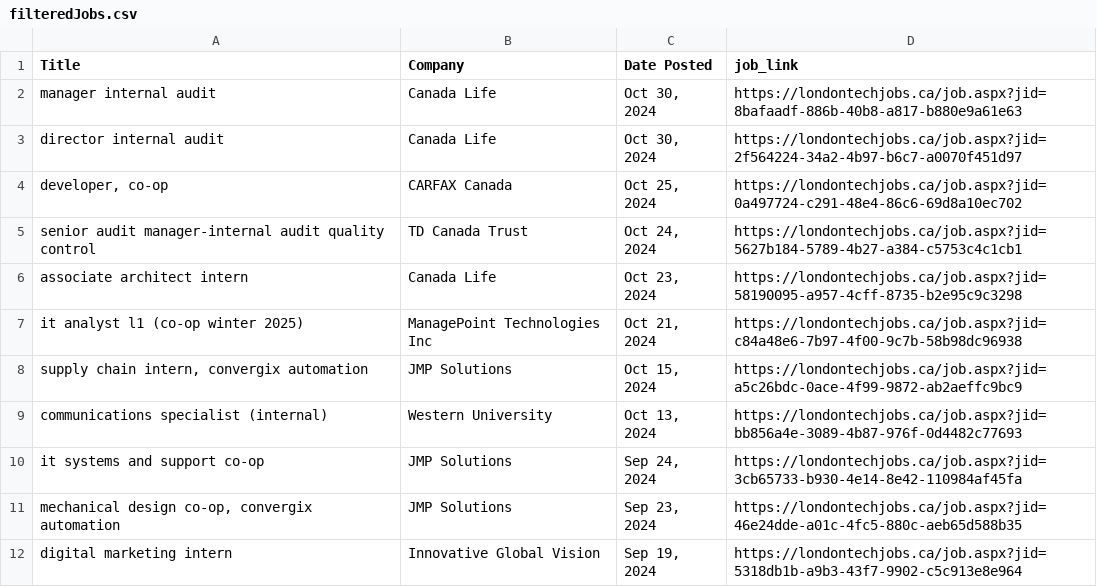
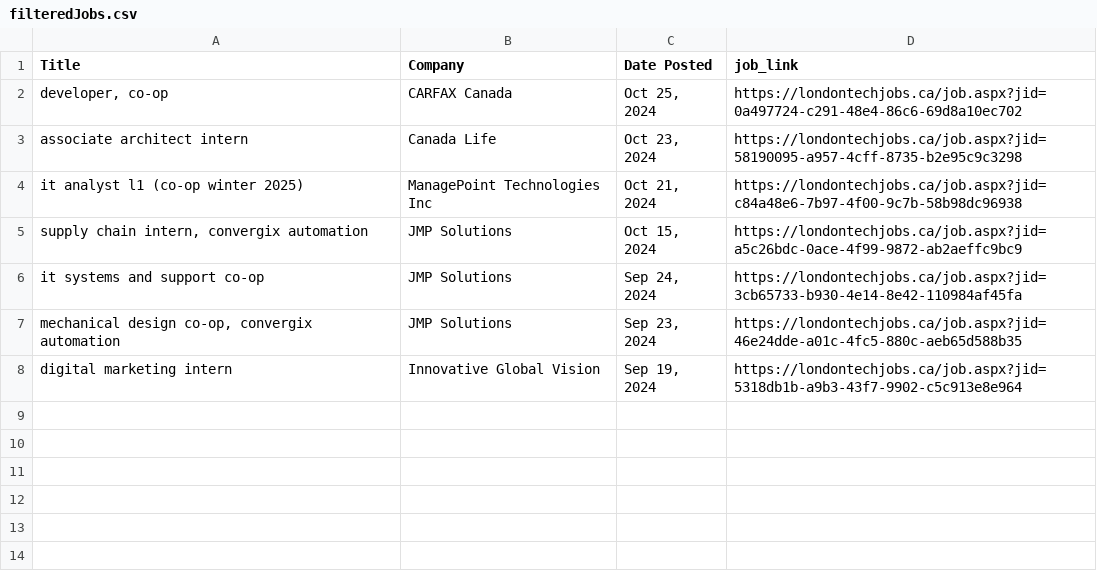
Before and after one commit to A-Mardi/scarper-bot, a CSV file: filteredJobs.csv, drawn as a sheet; the diff names each change by its address in the sheet, - before the commit and + after, or states it on an @@ line.

Commit message:
Import re
Fix job title scraping to match with 'intern' only using regex

```diff
--- a/filteredJobs.csv
+++ b/filteredJobs.csv
-row 2: manager internal audit | Canada Life | Oct 30, 2024 | https://londontechjobs.ca/job.aspx?jid=8bafaadf-886b-40b8-a817-b880e9a61e63
-row 3: director internal audit | Canada Life | Oct 30, 2024 | https://londontechjobs.ca/job.aspx?jid=2f564224-34a2-4b97-b6c7-a0070f451d97
-row 5: senior audit manager-internal audit quality control | TD Canada Trust | Oct 24, 2024 | https://londontechjobs.ca/job.aspx?jid=5627b184-5789-4b27-a384-c5753c4c1cb1
-row 9: communications specialist (internal) | Western University | Oct 13, 2024 | https://londontechjobs.ca/job.aspx?jid=bb856a4e-3089-4b87-976f-0d4482c77693
```
Also changed, not shown: 1 other file.
